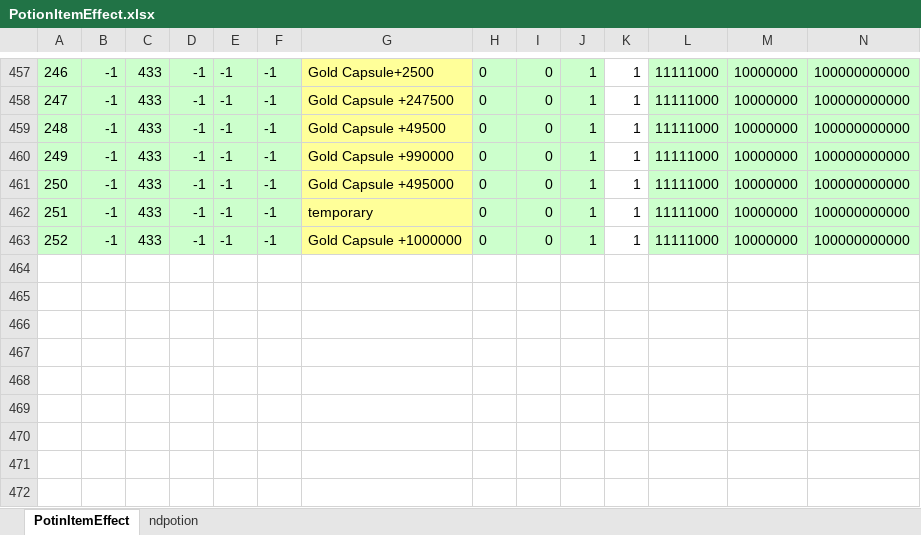
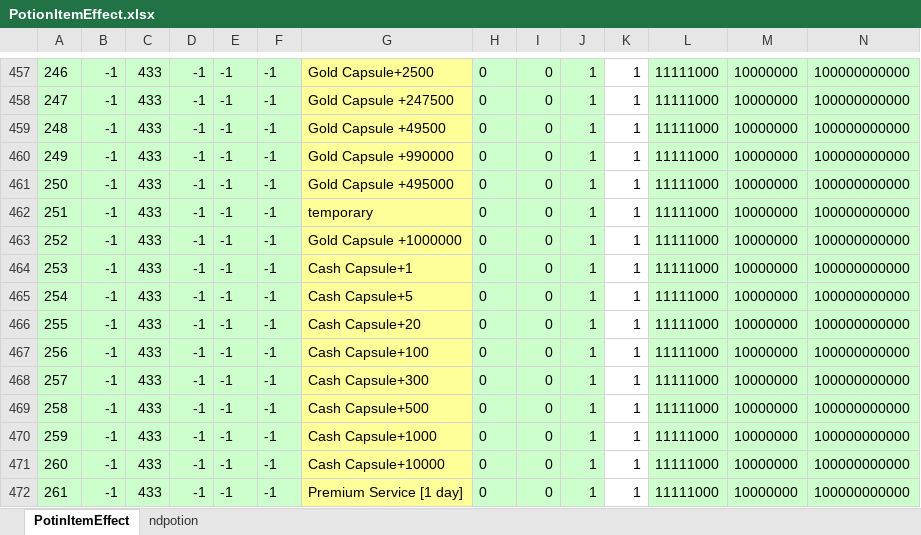
Before and after one commit to juangraydev/nexus-database, an Excel workbook: gu_in/SkillForce.edf/PotionItemEffect.xlsx, sheet PotinItemEffect, drawn as a sheet; only a part is shown, gaps mark what is left out; values as stored, in another font and other column widths than the file's, no borders; rows hold the shown columns only; the diff names each change by its address in the sheet, - before the commit and + after, or states it on an @@ line.

```diff
--- a/gu_in/SkillForce.edf/PotionItemEffect.xlsx (sheet PotinItemEffect)
+++ b/gu_in/SkillForce.edf/PotionItemEffect.xlsx (sheet PotinItemEffect)
+row 464: 253 | -1 | 433 | -1 | -1 | -1 | Cash Capsule+1 | 0 | 0 | 1 | 1 | 11111000 | 10000000 | 100000000000
+row 465: 254 | -1 | 433 | -1 | -1 | -1 | Cash Capsule+5 | 0 | 0 | 1 | 1 | 11111000 | 10000000 | 100000000000
+row 466: 255 | -1 | 433 | -1 | -1 | -1 | Cash Capsule+20 | 0 | 0 | 1 | 1 | 11111000 | 10000000 | 100000000000
+row 467: 256 | -1 | 433 | -1 | -1 | -1 | Cash Capsule+100 | 0 | 0 | 1 | 1 | 11111000 | 10000000 | 100000000000
+row 468: 257 | -1 | 433 | -1 | -1 | -1 | Cash Capsule+300 | 0 | 0 | 1 | 1 | 11111000 | 10000000 | 100000000000
+row 469: 258 | -1 | 433 | -1 | -1 | -1 | Cash Capsule+500 | 0 | 0 | 1 | 1 | 11111000 | 10000000 | 100000000000
+row 470: 259 | -1 | 433 | -1 | -1 | -1 | Cash Capsule+1000 | 0 | 0 | 1 | 1 | 11111000 | 10000000 | 100000000000
+row 471: 260 | -1 | 433 | -1 | -1 | -1 | Cash Capsule+10000 | 0 | 0 | 1 | 1 | 11111000 | 10000000 | 100000000000
+row 472: 261 | -1 | 433 | -1 | -1 | -1 | Premium Service [1 day] | 0 | 0 | 1 | 1 | 11111000 | 10000000 | 100000000000
```
Also changed, not shown: sheet ndpotion, gu_in/Item.edf/13_PotionItem/PotionItem.xlsx, gu_in/ItemLooting.xlsx, 23 other files.
